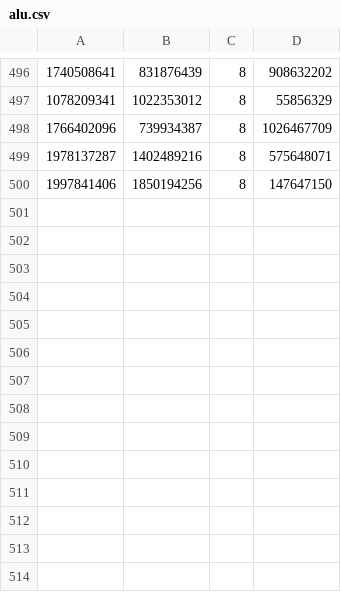
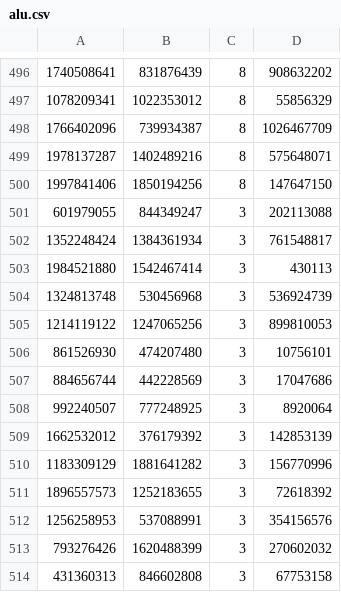
Before and after one commit to AnthonyKenny98/PhilosophyV, a CSV file: src/modules_tb/alu/alu.csv, drawn as a sheet; only a part is shown, gaps mark what is left out; the diff names each change by its address in the sheet, - before the commit and + after, or states it on an @@ line.

```diff
--- a/src/modules_tb/alu/alu.csv
+++ b/src/modules_tb/alu/alu.csv
+row 501: 601979055 | 844349247 | 3 | 202113088
+row 502: 1352248424 | 1384361934 | 3 | 761548817
+row 503: 1984521880 | 1542467414 | 3 | 430113
+row 504: 1324813748 | 530456968 | 3 | 536924739
+row 505: 1214119122 | 1247065256 | 3 | 899810053
+row 506: 861526930 | 474207480 | 3 | 10756101
+row 507: 884656744 | 442228569 | 3 | 17047686
+row 508: 992240507 | 777248925 | 3 | 8920064
+row 509: 1662532012 | 376179392 | 3 | 142853139
+row 510: 1183309129 | 1881641282 | 3 | 156770996
+row 511: 1896557573 | 1252183655 | 3 | 72618392
+row 512: 1256258953 | 537088991 | 3 | 354156576
+row 513: 793276426 | 1620488399 | 3 | 270602032
+row 514: 431360313 | 846602808 | 3 | 67753158
```
Also changed, not shown: 1 other file.
